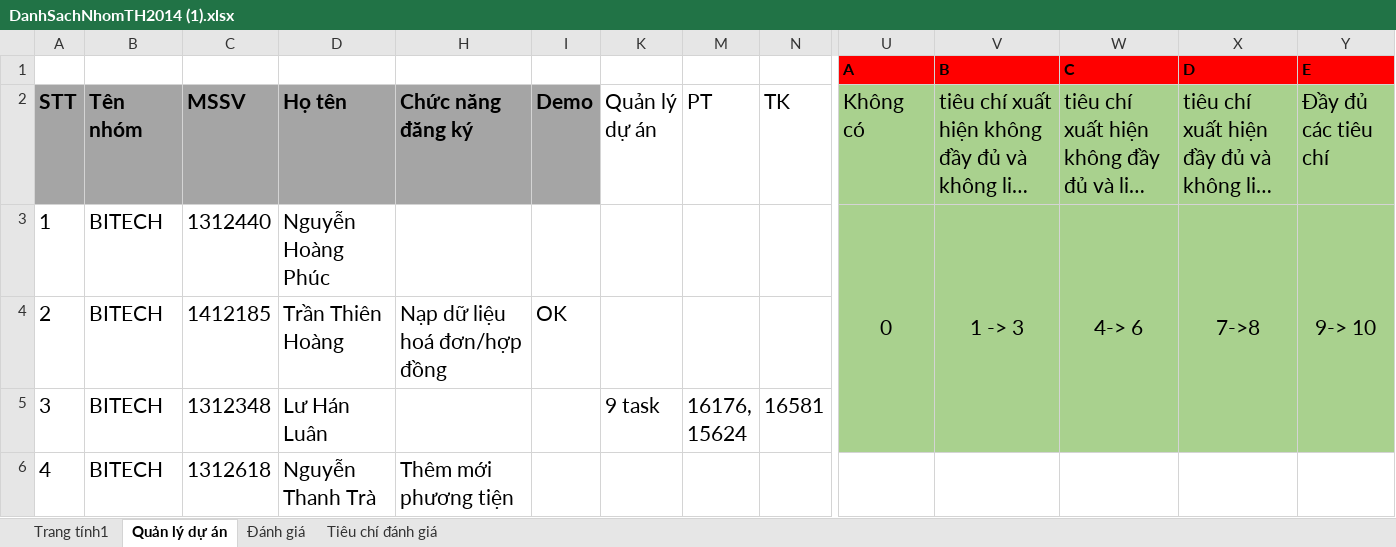
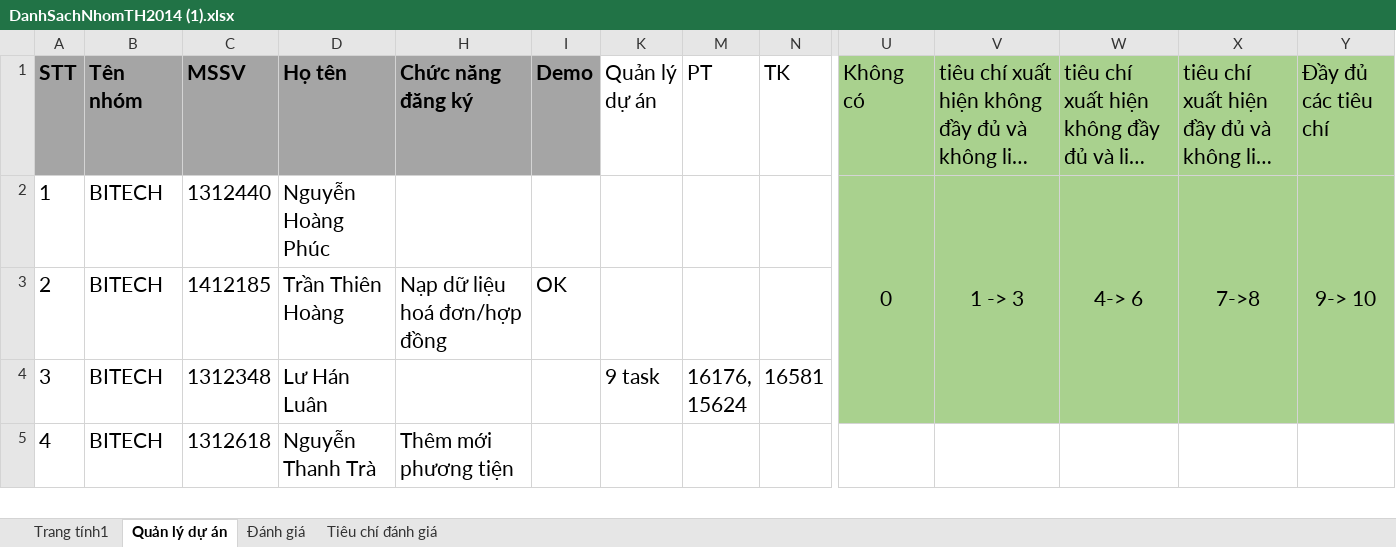
Before and after one commit to pmtu170486/University-Of-Science, an Excel workbook: DH/PTUD HTTT HD/DanhSachNhomTH2014 (1).xlsx, sheet Quản lý dự án, drawn as a sheet; only a part is shown, gaps mark what is left out; long unchanged cells end in …; values as stored, in another font and other column widths than the file's, no borders; table styles not drawn; rows hold the shown columns only; the diff names each change by its address in the sheet, - before the commit and + after, or states it on an @@ line.

```diff
--- a/DH/PTUD HTTT HD/DanhSachNhomTH2014 (1).xlsx (sheet Quản lý dự án)
+++ b/DH/PTUD HTTT HD/DanhSachNhomTH2014 (1).xlsx (sheet Quản lý dự án)
-row 1:  |  |  |  |  |  |  |  |  | A | B | C | D | E
```
Also changed, not shown: sheet Đánh giá, hidden cells.
